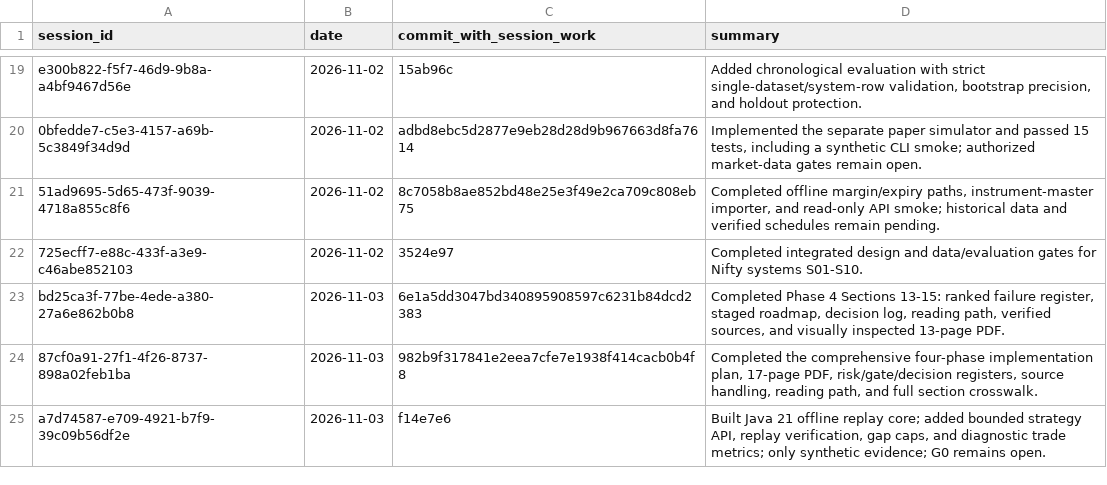
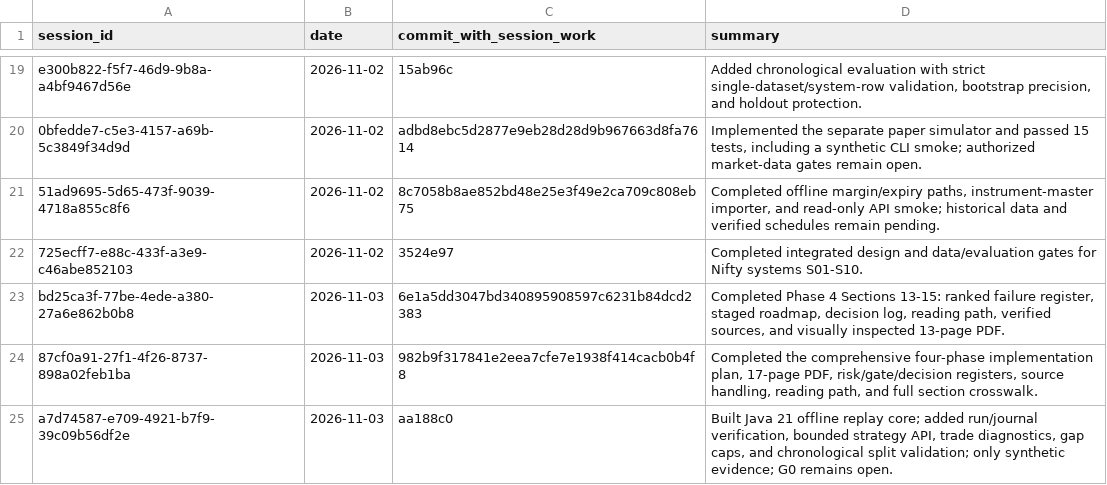
Before and after one commit to Mscient/Intra, a CSV file: research/SESSION_INDEX.csv, drawn as a sheet; only a part is shown, gaps mark what is left out.

Commit message:
Index chronological split validation

```diff
--- a/research/SESSION_INDEX.csv
+++ b/research/SESSION_INDEX.csv
@@ -24,2 +24,2 @@ bd25ca3f-77be-4ede-a380-27a6e862b0b8,2026-11-03,6e1a5dd3047bd340895908597c6231b8
 87cf0a91-27f1-4f26-8737-898a02feb1ba,2026-11-03,982b9f317841e2eea7cfe7e1938f414cacb0b4f8,"Completed the comprehensive four-phase implementation plan, 17-page PDF, risk/gate/decision registers, source handling, reading path, and full section crosswalk."
-a7d74587-e709-4921-b7f9-39c09b56df2e,2026-11-03,f14e7e6,"Built Java 21 offline replay core; added bounded strategy API, replay verification, gap caps, and diagnostic trade metrics; only synthetic evidence; G0 remains open."
+a7d74587-e709-4921-b7f9-39c09b56df2e,2026-11-03,aa188c0,"Built Java 21 offline replay core; added run/journal verification, bounded strategy API, trade diagnostics, gap caps, and chronological split validation; only synthetic evidence; G0 remains open."
```
